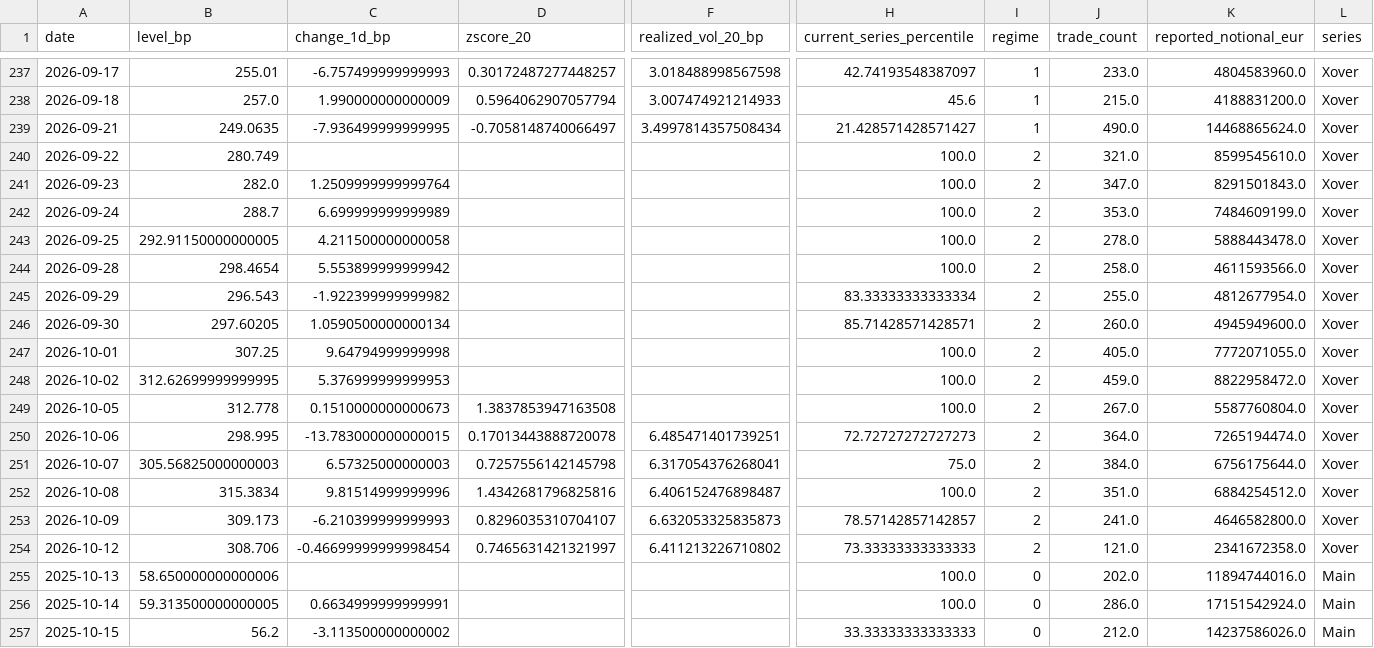
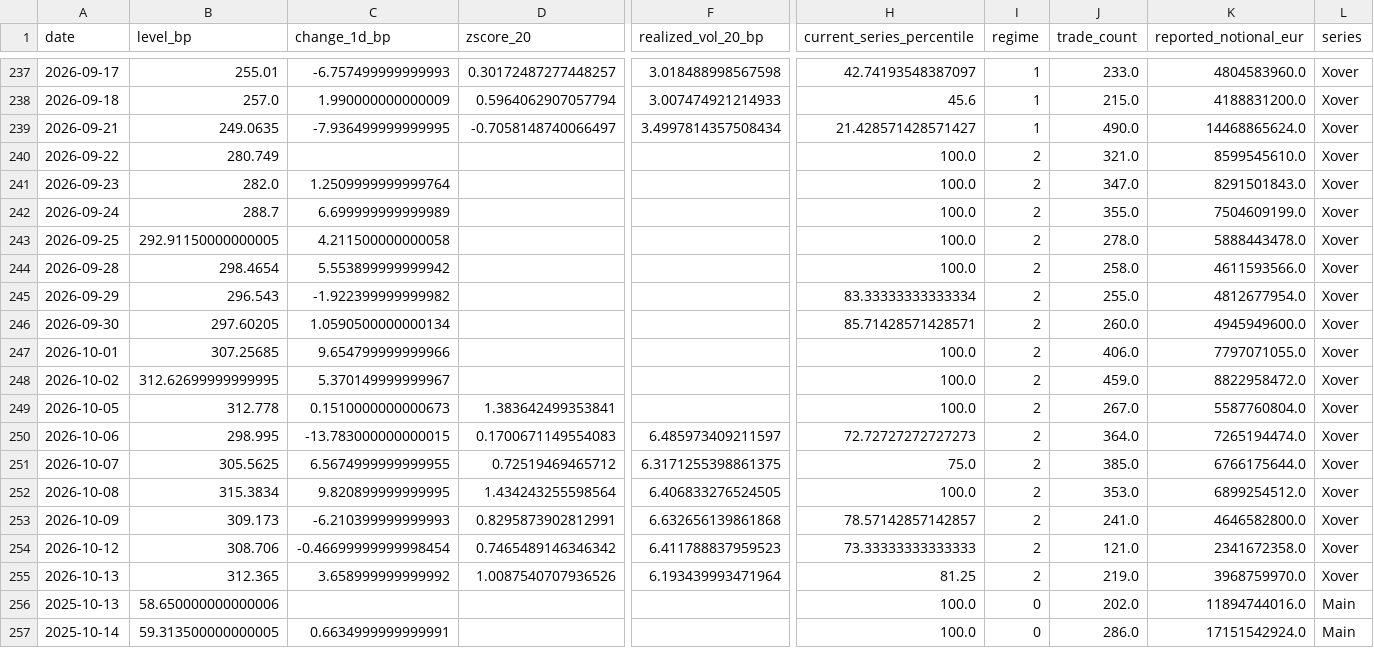
Before and after one commit to YieldShock13/CDX-Crossover, a CSV file: data/cds_dashboard_history.csv, drawn as a sheet; only a part is shown, gaps mark what is left out; the shorter side is filled out with more unchanged rows; rows hold the shown columns only; the diff covers the shown part only; the diff names each change by its address in the sheet, - before the commit and + after, or states it on an @@ line.

```diff
--- a/data/cds_dashboard_history.csv
+++ b/data/cds_dashboard_history.csv
-J242 (trade_count): 353.0
+J242 (trade_count): 355.0
-K242 (reported_notional_eur): 7484609199.0
+K242 (reported_notional_eur): 7504609199.0
-B247 (level_bp): 307.25
+B247 (level_bp): 307.25685
-C247 (change_1d_bp): 9.64794999999998
+C247 (change_1d_bp): 9.654799999999966
-J247 (trade_count): 405.0
+J247 (trade_count): 406.0
-K247 (reported_notional_eur): 7772071055.0
+K247 (reported_notional_eur): 7797071055.0
-C248 (change_1d_bp): 5.376999999999953
+C248 (change_1d_bp): 5.370149999999967
-D249 (zscore_20): 1.3837853947163508
+D249 (zscore_20): 1.383642499353841
-D250 (zscore_20): 0.17013443888720078
+D250 (zscore_20): 0.1700671149554083
-F250 (realized_vol_20_bp): 6.485471401739251
+F250 (realized_vol_20_bp): 6.485973409211597
-B251 (level_bp): 305.56825000000003
+B251 (level_bp): 305.5625
-C251 (change_1d_bp): 6.57325000000003
+C251 (change_1d_bp): 6.5674999999999955
-D251 (zscore_20): 0.7257556142145798
+D251 (zscore_20): 0.72519469465712
-F251 (realized_vol_20_bp): 6.317054376268041
+F251 (realized_vol_20_bp): 6.3171255398861375
-J251 (trade_count): 384.0
+J251 (trade_count): 385.0
-K251 (reported_notional_eur): 6756175644.0
+K251 (reported_notional_eur): 6766175644.0
-C252 (change_1d_bp): 9.81514999999996
+C252 (change_1d_bp): 9.820899999999995
-D252 (zscore_20): 1.4342681796825816
+D252 (zscore_20): 1.434243255598564
-F252 (realized_vol_20_bp): 6.406152476898487
+F252 (realized_vol_20_bp): 6.406833276524505
-J252 (trade_count): 351.0
+J252 (trade_count): 353.0
-K252 (reported_notional_eur): 6884254512.0
+K252 (reported_notional_eur): 6899254512.0
-D253 (zscore_20): 0.8296035310704107
+D253 (zscore_20): 0.8295873902812991
-F253 (realized_vol_20_bp): 6.632053325835873
+F253 (realized_vol_20_bp): 6.632656139861868
-D254 (zscore_20): 0.7465631421321997
+D254 (zscore_20): 0.7465489146346342
-F254 (realized_vol_20_bp): 6.411213226710802
+F254 (realized_vol_20_bp): 6.411788837959523
+row 255: 2026-10-13 | 312.365 | 3.658999999999992 | 1.0087540707936526 | 6.193439993471964 | 81.25 | 2 | 219.0 | 3968759970.0 | Xover
```
Also changed, not shown: 2 added rows and 44 edited cells elsewhere in this file, data/cds_contract_series.csv, data/cds_dashboard_model_history.csv, 1 other file.
